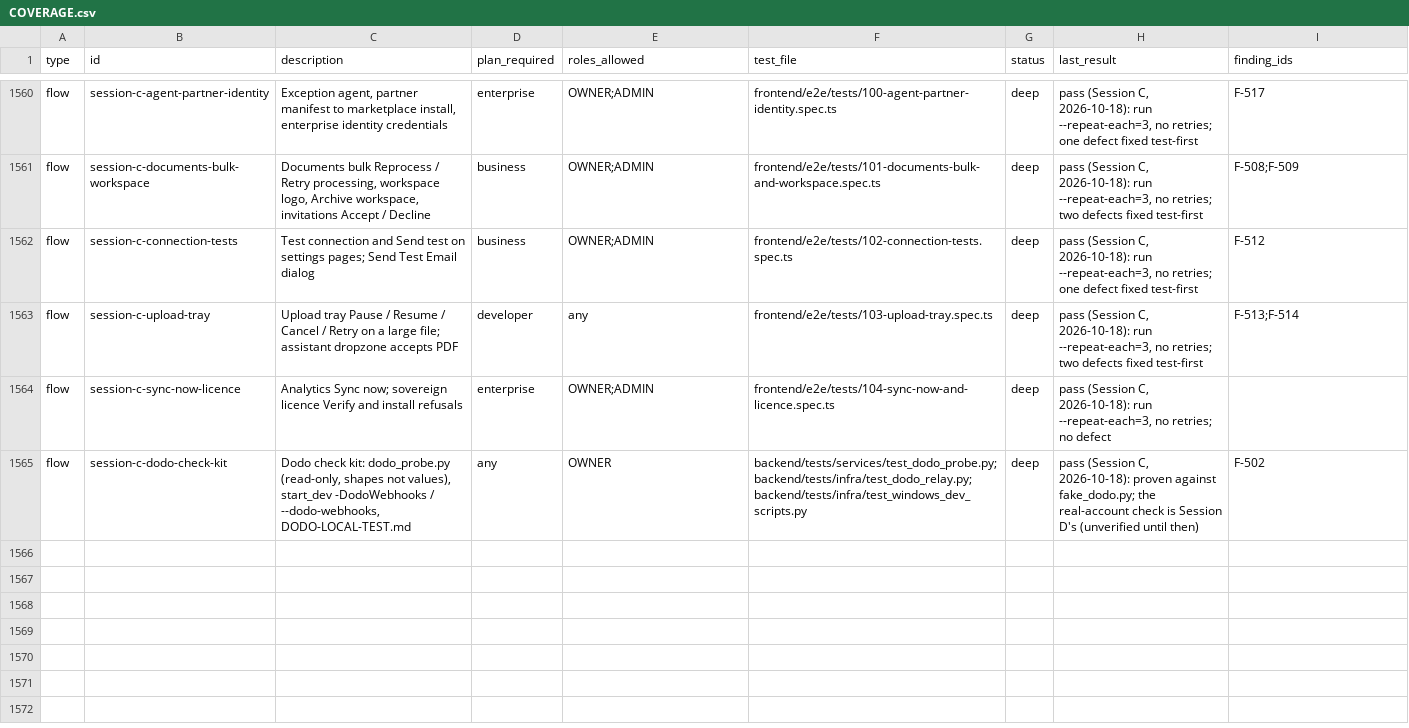
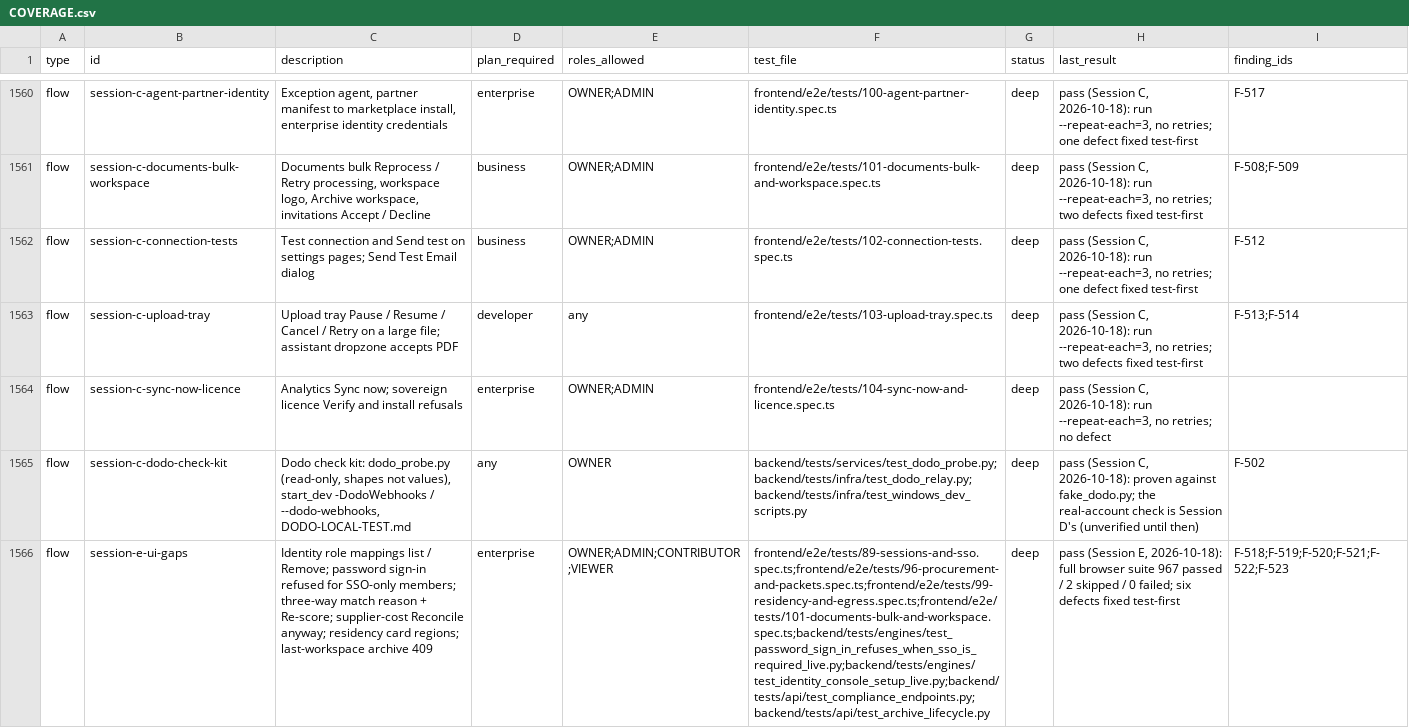
Before and after one commit to sabarishwarne2001/servabo, a CSV file: docs/hardening/COVERAGE.csv, drawn as a sheet; only a part is shown, gaps mark what is left out; the diff names each change by its address in the sheet, - before the commit and + after, or states it on an @@ line.

```diff
--- a/docs/hardening/COVERAGE.csv
+++ b/docs/hardening/COVERAGE.csv
+row 1566: flow | session-e-ui-gaps | Identity role mappings list / Remove; password sign-in refused for SSO-only members; three-way match reason + Re-score; supplier-cost Reconcile anyway; residency card regions; last-workspace archive 409 | enterprise | OWNER;ADMIN;CONTRIBUTOR;VIEWER | frontend/e2e/tests/89-sessions-and-sso.spec.ts;frontend/e2e/tests/96-procurement-and-packets.spec.ts;frontend/e2e/tests/99-residency-and-egress.spec.ts;frontend/e2e/tests/101-documents-bulk-and-workspace.spec.ts;backend/tests/engines/test_password_sign_in_refuses_when_sso_is_required_live.py;backend/tests/engines/test_identity_console_setup_live.py;backend/tests/api/test_compliance_endpoints.py;backend/tests/api/test_archive_lifecycle.py | deep | pass (Session E, 2026-10-18): full browser suite 967 passed / 2 skipped / 0 failed; six defects fixed test-first | F-518;F-519;F-520;F-521;F-522;F-523
```
Also changed, not shown: 2 other files.
